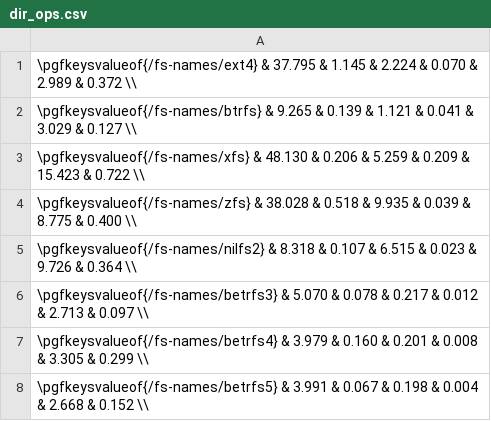
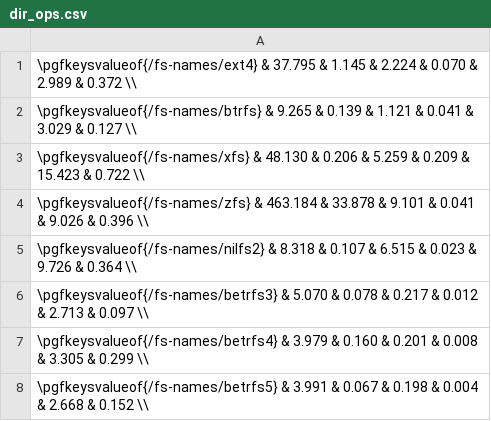
Before and after one commit to zhanyang/dissertation, a CSV file: data/dir_ops.csv, drawn as a sheet; the diff names each change by its address in the sheet, - before the commit and + after, or states it on an @@ line.

```diff
--- a/data/dir_ops.csv
+++ b/data/dir_ops.csv
-A4: \pgfkeysvalueof{/fs-names/zfs} & 38.028 & 0.518 & 9.935 & 0.039 & 8.775 & 0.400 \\
+A4: \pgfkeysvalueof{/fs-names/zfs} & 463.184 & 33.878 & 9.101 & 0.041 & 9.026 & 0.396 \\
```
Also changed, not shown: data/file_rename/zfs.csv, data/raw/dir_ops.csv, 3 other files.
